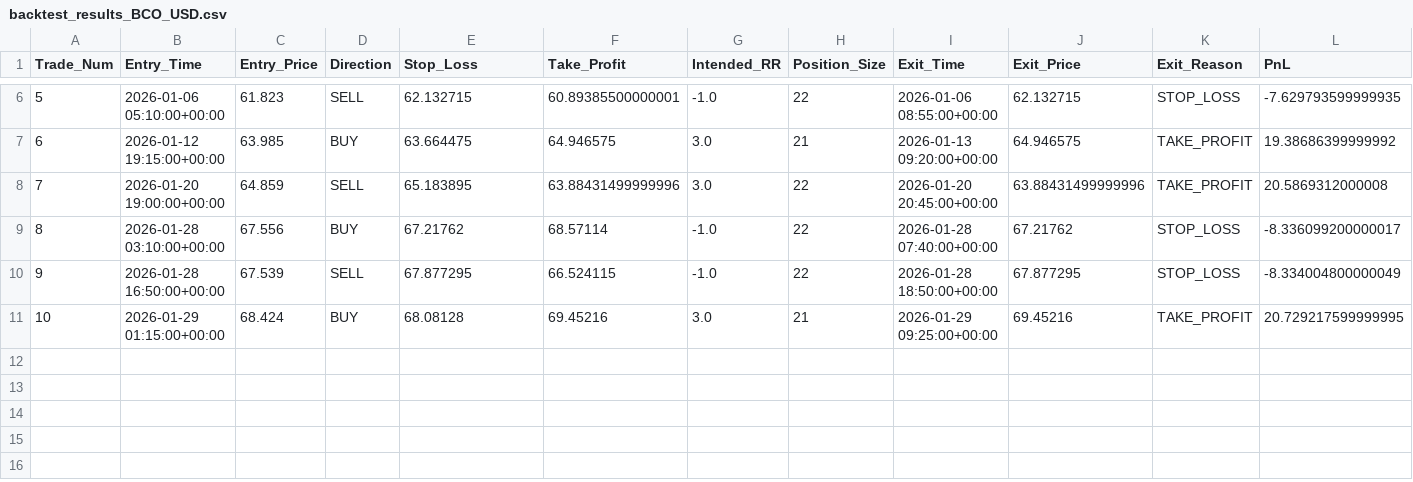
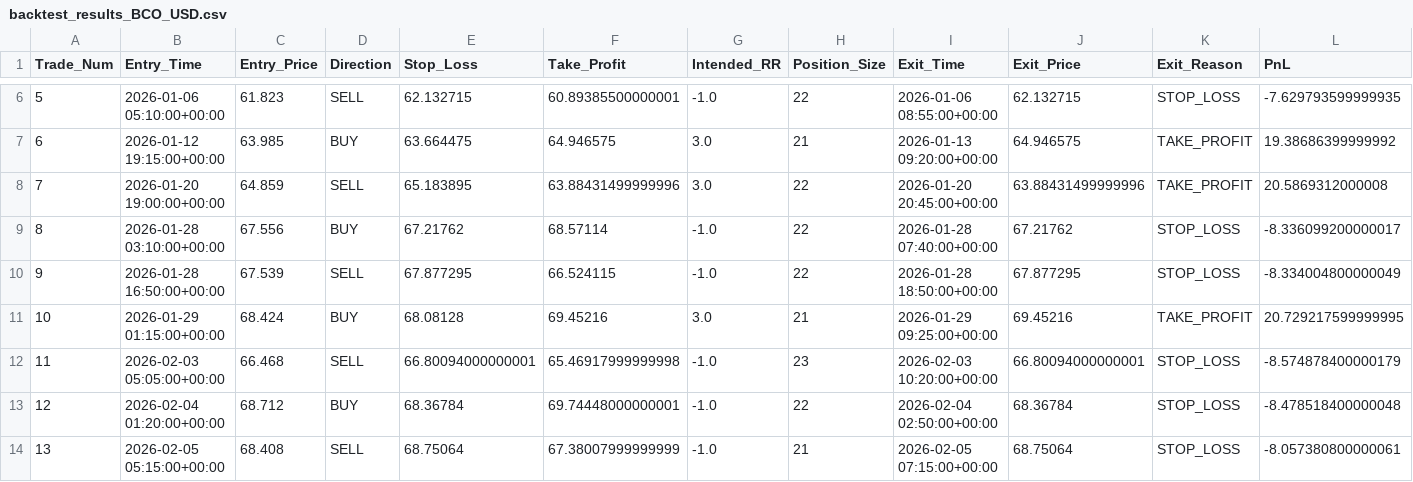
Before and after one commit to naveenf/asxscreener, a CSV file: data/backtest_results_BCO_USD.csv, drawn as a sheet; only a part is shown, gaps mark what is left out; rows hold the shown columns only; the diff names each change by its address in the sheet, - before the commit and + after, or states it on an @@ line.

```diff
--- a/data/backtest_results_BCO_USD.csv
+++ b/data/backtest_results_BCO_USD.csv
+row 12: 11 | 2026-02-03 05:05:00+00:00 | 66.468 | SELL | 66.80094000000001 | 65.46917999999998 | -1.0 | 23 | 2026-02-03 10:20:00+00:00 | 66.80094000000001 | STOP_LOSS | -8.574878400000179
+row 13: 12 | 2026-02-04 01:20:00+00:00 | 68.712 | BUY | 68.36784 | 69.74448000000001 | -1.0 | 22 | 2026-02-04 02:50:00+00:00 | 68.36784 | STOP_LOSS | -8.478518400000048
+row 14: 13 | 2026-02-05 05:15:00+00:00 | 68.408 | SELL | 68.75064 | 67.38007999999999 | -1.0 | 21 | 2026-02-05 07:15:00+00:00 | 68.75064 | STOP_LOSS | -8.057380800000061
```
Also changed, not shown: 21 other files.
